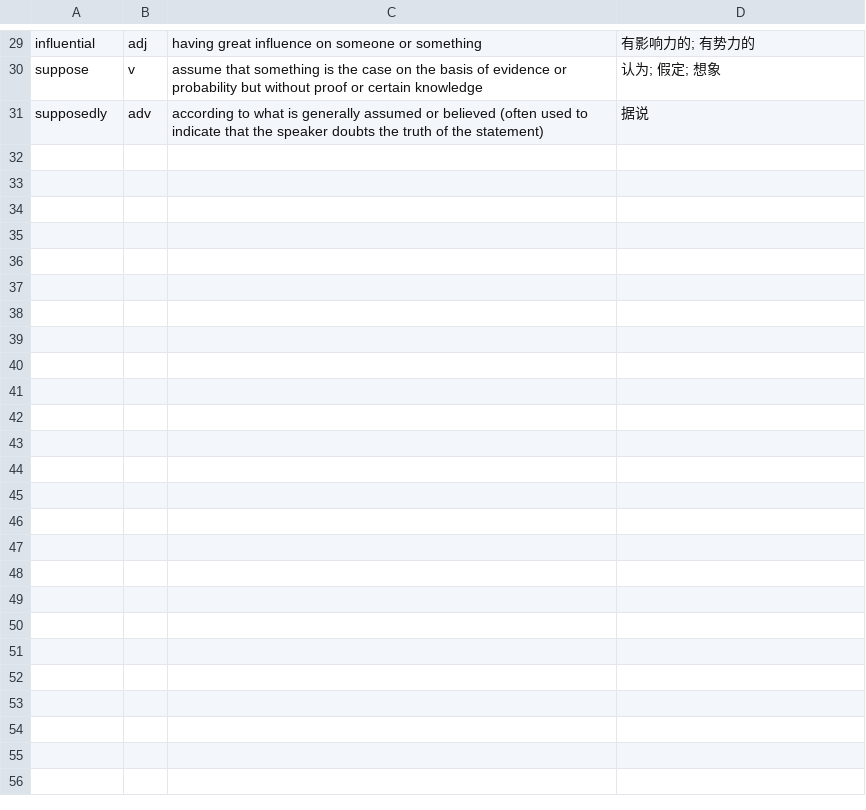
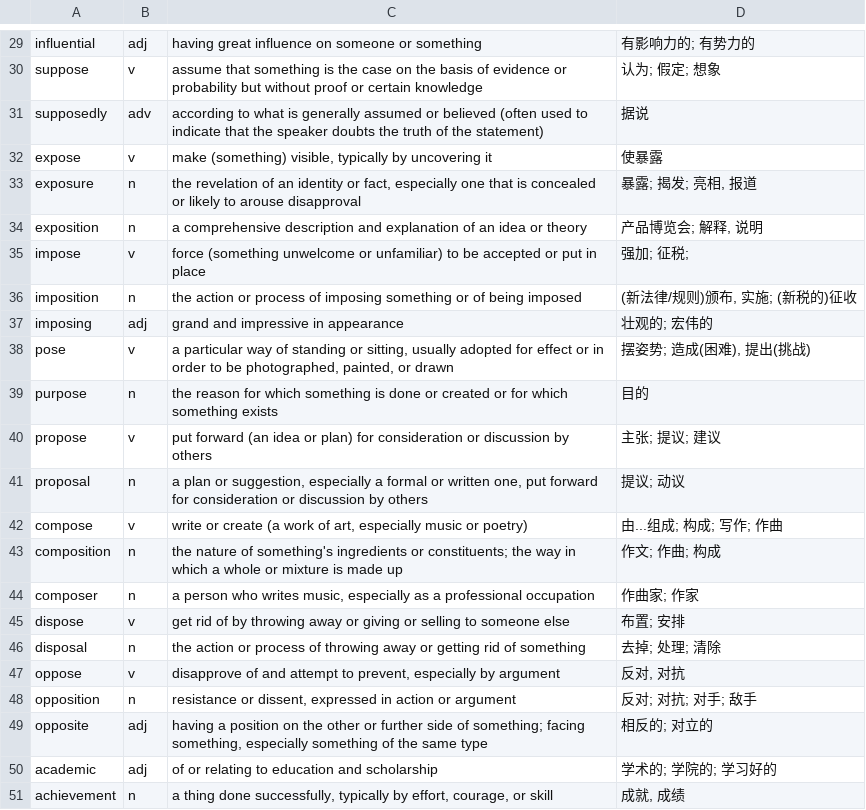
Before and after one commit to kylechenoO/master_entrance_exam, a CSV file: English/VocabularyList.csv, drawn as a sheet; only a part is shown, gaps mark what is left out; the diff covers the shown part only; the diff names each change by its address in the sheet, - before the commit and + after, or states it on an @@ line.

Commit message:
add voc

```diff
--- a/English/VocabularyList.csv
+++ b/English/VocabularyList.csv
+row 32: expose | v | make (something) visible, typically by uncovering it | 使暴露
+row 33: exposure | n | the revelation of an identity or fact, especially one that is concealed or likely to arouse disapproval | 暴露; 揭发; 亮相, 报道
+row 34: exposition | n | a comprehensive description and explanation of an idea or theory | 产品博览会; 解释, 说明
+row 35: impose | v | force (something unwelcome or unfamiliar) to be accepted or put in place | 强加; 征税;
+row 36: imposition | n | the action or process of imposing something or of being imposed | (新法律/规则)颁布, 实施; (新税的)征收
+row 37: imposing | adj | grand and impressive in appearance | 壮观的; 宏伟的
+row 38: pose | v | a particular way of standing or sitting, usually adopted for effect or in order to be photographed, painted, or drawn | 摆姿势; 造成(困难), 提出(挑战)
+row 39: purpose | n | the reason for which something is done or created or for which something exists | 目的
+row 40: propose | v | put forward (an idea or plan) for consideration or discussion by others | 主张; 提议; 建议
+row 41: proposal | n | a plan or suggestion, especially a formal or written one, put forward for consideration or discussion by others | 提议; 动议
+row 42: compose | v | write or create (a work of art, especially music or poetry) | 由...组成; 构成; 写作; 作曲
+row 43: composition | n | the nature of something's ingredients or constituents; the way in which a whole or mixture is made up | 作文; 作曲; 构成
+row 44: composer | n | a person who writes music, especially as a professional occupation | 作曲家; 作家
+row 45: dispose | v | get rid of by throwing away or giving or selling to someone else | 布置; 安排
+row 46: disposal | n | the action or process of throwing away or getting rid of something | 去掉; 处理; 清除
+row 47: oppose | v | disapprove of and attempt to prevent, especially by argument | 反对, 对抗
+row 48: opposition | n | resistance or dissent, expressed in action or argument | 反对; 对抗; 对手; 敌手
+row 49: opposite | adj | having a position on the other or further side of something; facing something, especially something of the same type | 相反的; 对立的
+row 50: academic | adj | of or relating to education and scholarship | 学术的; 学院的; 学习好的
+row 51: achievement | n | a thing done successfully, typically by effort, courage, or skill | 成就, 成绩
```
Also changed, not shown: 10 added rows elsewhere in this file.
